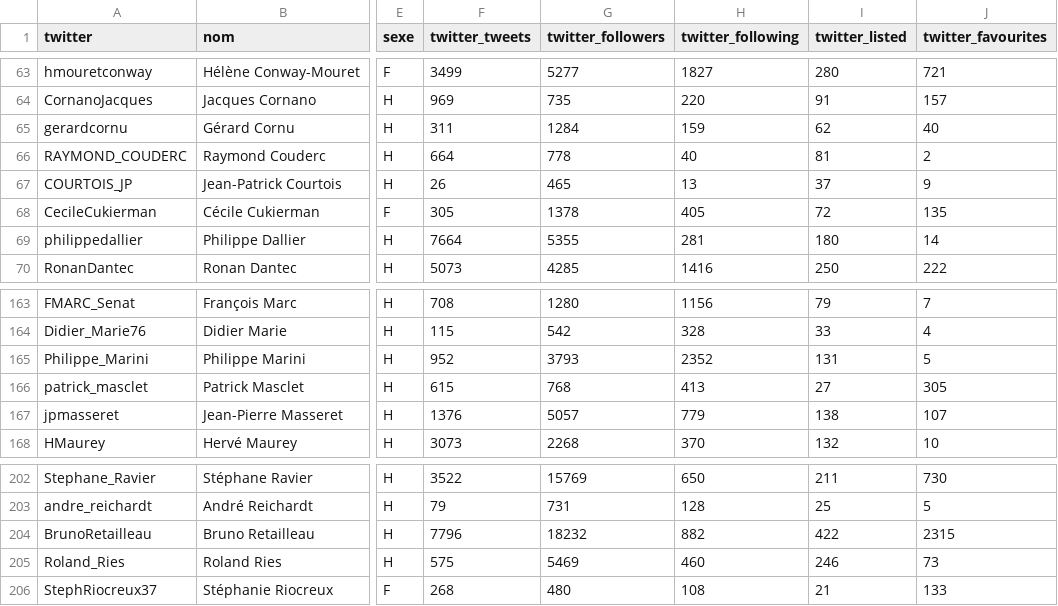
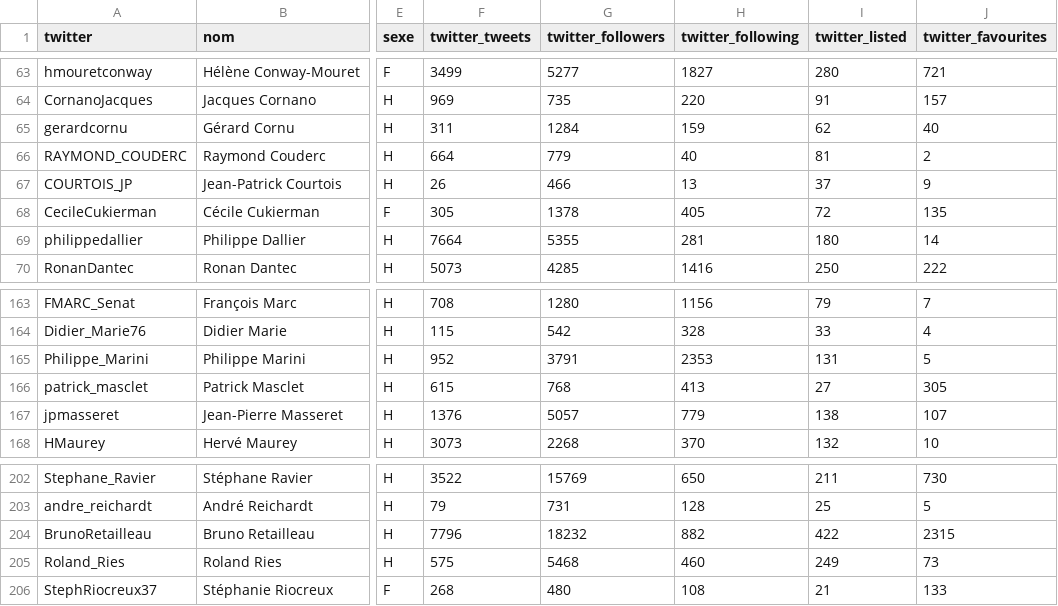
Before and after one commit to regardscitoyens/twitter-parlementaires, a CSV file: data/senateurs.csv, drawn as a sheet; only a part is shown, gaps mark what is left out; the diff covers the shown part only; the diff names each change by its address in the sheet, - before the commit and + after, or states it on an @@ line.

```diff
--- a/data/senateurs.csv
+++ b/data/senateurs.csv
-G66 (twitter_followers): 778
+G66 (twitter_followers): 779
-G67 (twitter_followers): 465
+G67 (twitter_followers): 466
-G165 (twitter_followers): 3793
+G165 (twitter_followers): 3791
-H165 (twitter_following): 2352
+H165 (twitter_following): 2353
-G205 (twitter_followers): 5469
+G205 (twitter_followers): 5468
-I205 (twitter_listed): 246
+I205 (twitter_listed): 249
```
Also changed, not shown: 13 edited cells elsewhere in this file, 1 other file.
